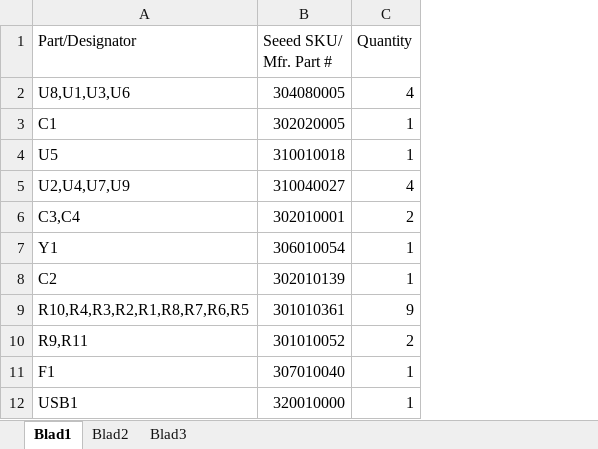
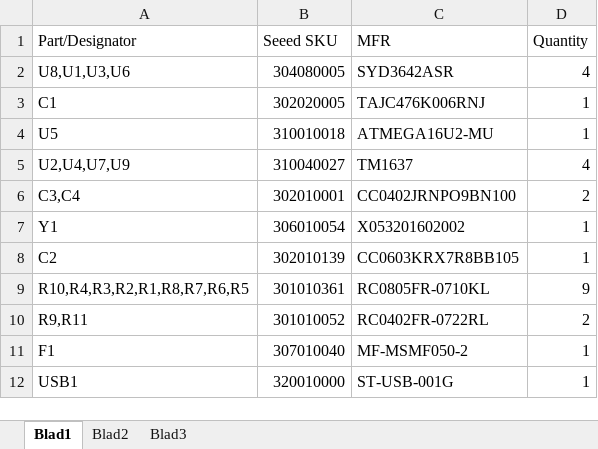
Before and after one commit to Tempmonitor/Tempmonitor, an Excel workbook: Hardware/KiCad Project/Tempmonitor.xlsx, sheet Blad1, drawn as a sheet; values as stored, in another font and other column widths than the file's, no borders; the diff names each change by its address in the sheet, - before the commit and + after, or states it on an @@ line.

Commit message:
Update
Logo exchanged, gerbers updated and BOM updated and redone, now with MPN
instead of Seeed SKU.

```diff
--- a/Hardware/KiCad Project/Tempmonitor.xlsx (sheet Blad1)
+++ b/Hardware/KiCad Project/Tempmonitor.xlsx (sheet Blad1)
+column C (MFR), rows 2-12: SYD3642ASR | TAJC476K006RNJ | ATMEGA16U2-MU | TM1637 | CC0402JRNPO9BN100 | X053201602002 | CC0603KRX7R8BB105 | RC0805FR-0710KL | RC0402FR-0722RL | MF-MSMF050-2 | ST-USB-001G
-B1: Seeed SKU/ Mfr. Part #
+B1: Seeed SKU
```
Also changed, not shown: 13 other files.
